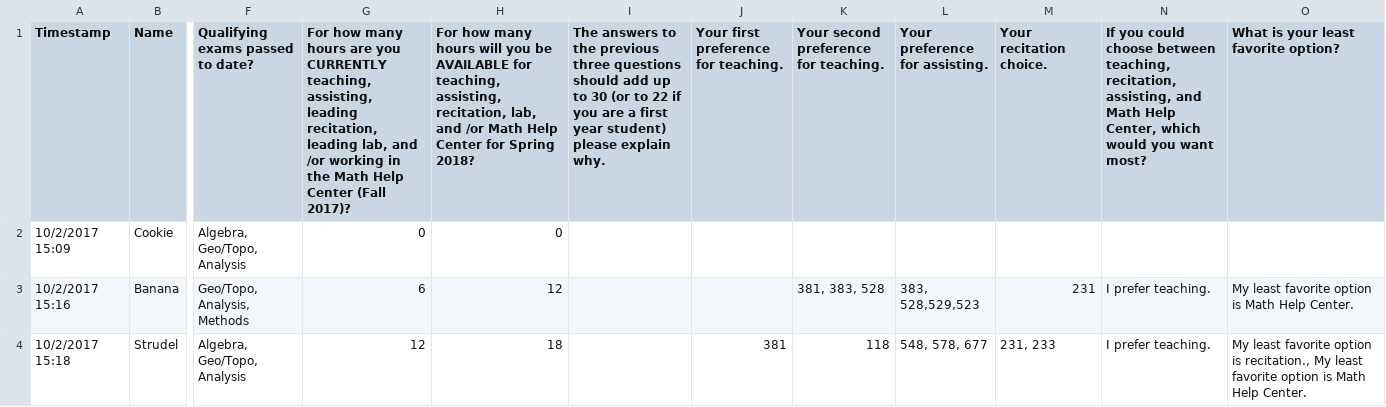
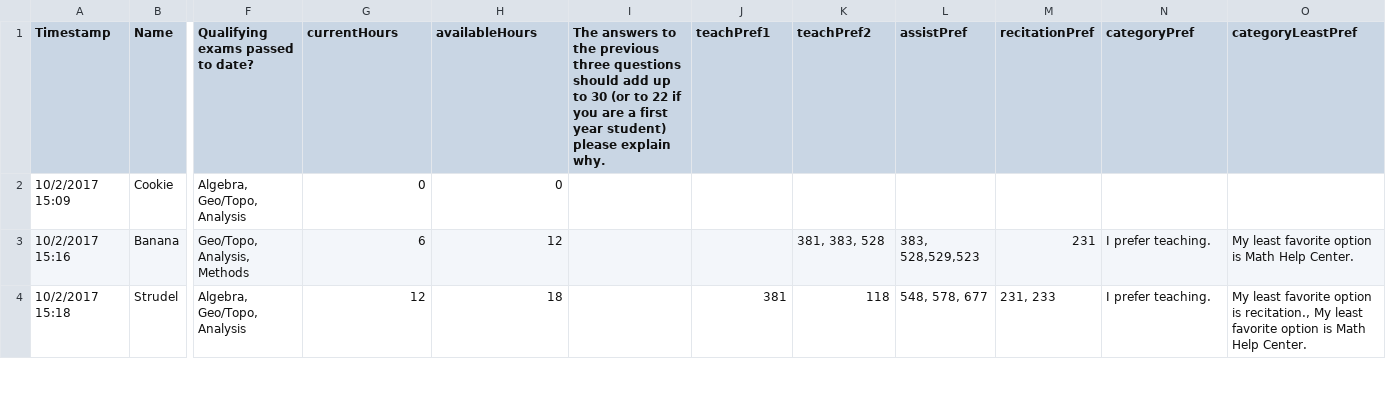
Before and after one commit to tzhu65/dept-scheduler, a CSV file: scheduler/static/data/s2018.csv, drawn as a sheet; only a part is shown, gaps mark what is left out; the diff names each change by its address in the sheet, - before the commit and + after, or states it on an @@ line.

```diff
--- a/scheduler/static/data/s2018.csv
+++ b/scheduler/static/data/s2018.csv
-G1: For how many hours are you CURRENTLY teaching, assisting, leading recitation, leading lab, and /or working in the Math Help Center (Fall 2017)?
+G1: currentHours
-H1: For how many hours will you be AVAILABLE for teaching, assisting, recitation, lab, and /or Math Help Center for Spring 2018?
+H1: availableHours
-J1: Your first preference for teaching.
+J1: teachPref1
-K1: Your second preference for teaching.
+K1: teachPref2
-L1: Your preference for assisting.
+L1: assistPref
-M1: Your recitation choice.
+M1: recitationPref
-N1: If you could choose between teaching, recitation, assisting, and Math Help Center, which would you want most?
+N1: categoryPref
-O1: What is your least favorite option?
+O1: categoryLeastPref
```
Also changed, not shown: scheduler/static/data/s2018_schedule.csv, 3 other files.
